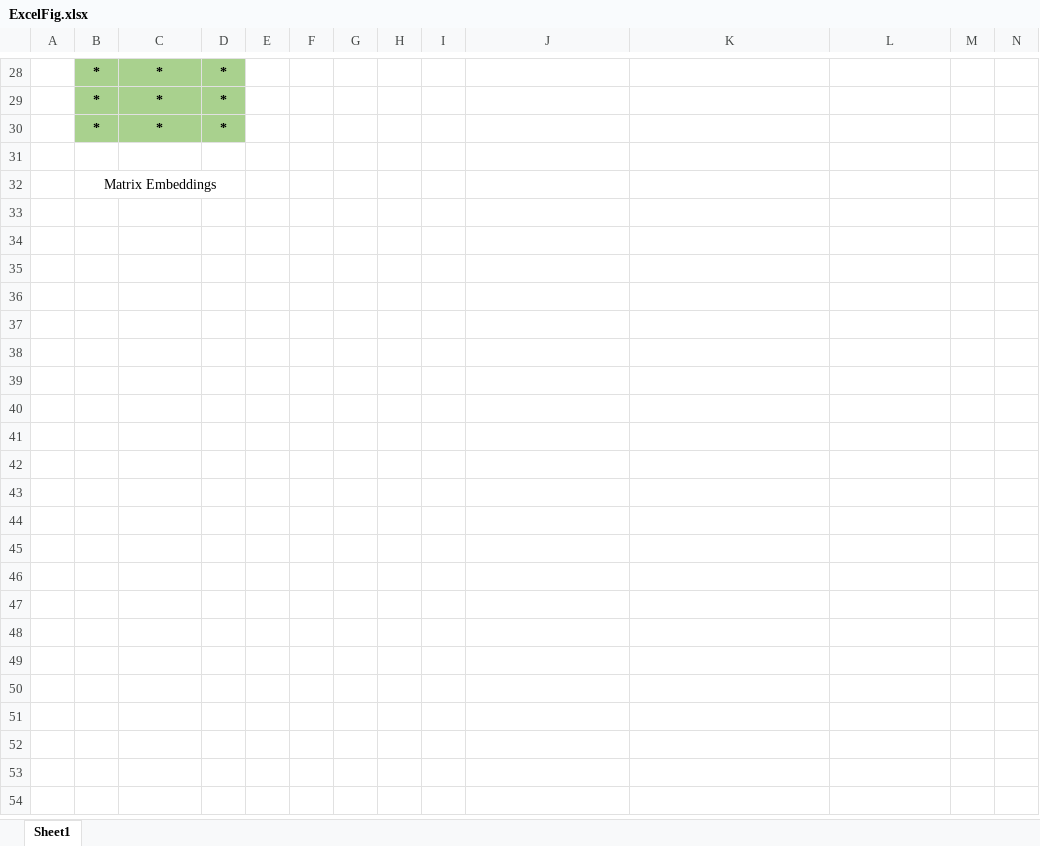
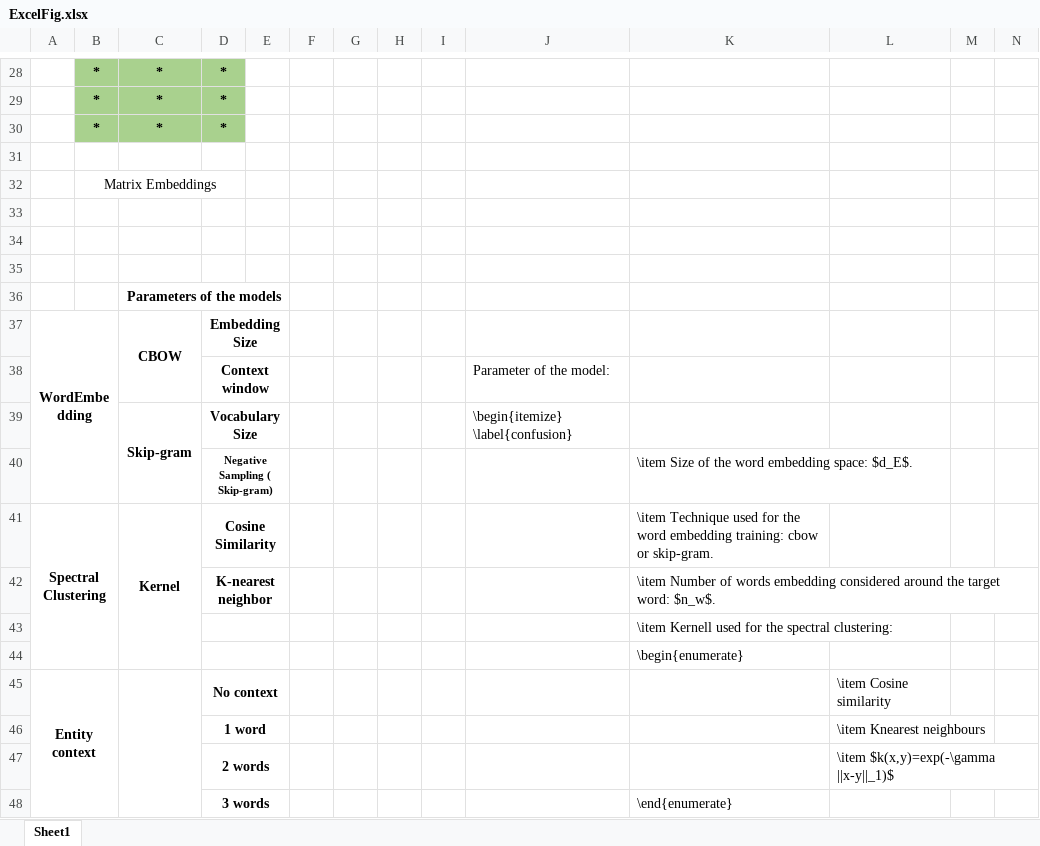
Before and after one commit to mc3784/NER, an Excel workbook: REPORT/Figures/ExcelFig.xlsx, sheet Sheet1, drawn as a sheet; only a part is shown, gaps mark what is left out; values as stored, in another font and other column widths than the file's, no borders; charts and pictures not drawn; rows hold the shown columns only; the diff names each change by its address in the sheet, - before the commit and + after, or states it on an @@ line.

```diff
--- a/REPORT/Figures/ExcelFig.xlsx (sheet Sheet1)
+++ b/REPORT/Figures/ExcelFig.xlsx (sheet Sheet1)
+row 33: (empty)
+row 34: (empty)
+row 35: (empty)
+row 36:  |  | Parameters of the models
+row 37: WordEmbedding |  | CBOW | Embedding Size
+row 38:  |  |  | Context window |  |  |  |  |  | Parameter of the model:
+row 39:  |  | Skip-gram | Vocabulary Size |  |  |  |  |  | \begin{itemize} \label{confusion}
+row 40:  |  |  | Negative Sampling ( Skip-gram) |  |  |  |  |  |  | \item Size of the word embedding space: $d_E$.
+row 41: Spectral Clustering |  | Kernel | Cosine Similarity |  |  |  |  |  |  | \item Technique used for the word embedding training: cbow or skip-gram.
+row 42:  |  |  | K-nearest neighbor |  |  |  |  |  |  | \item Number of words embedding considered around the target word: $n_w$.
+row 43:  |  |  |  |  |  |  |  |  |  | \item Kernell used for the spectral clustering:
+row 44:  |  |  |  |  |  |  |  |  |  | \begin{enumerate}
+row 45: Entity context |  |  | No context |  |  |  |  |  |  |  | \item Cosine similarity
+row 46:  |  |  | 1 word |  |  |  |  |  |  |  | \item Knearest neighbours
+row 47:  |  |  | 2 words |  |  |  |  |  |  |  | \item $k(x,y)=exp(-\gamma ||x-y||_1)$
+row 48:  |  |  | 3 words |  |  |  |  |  |  | \end{enumerate}
```
Also changed, not shown: charts or pictures, 2 other files.
